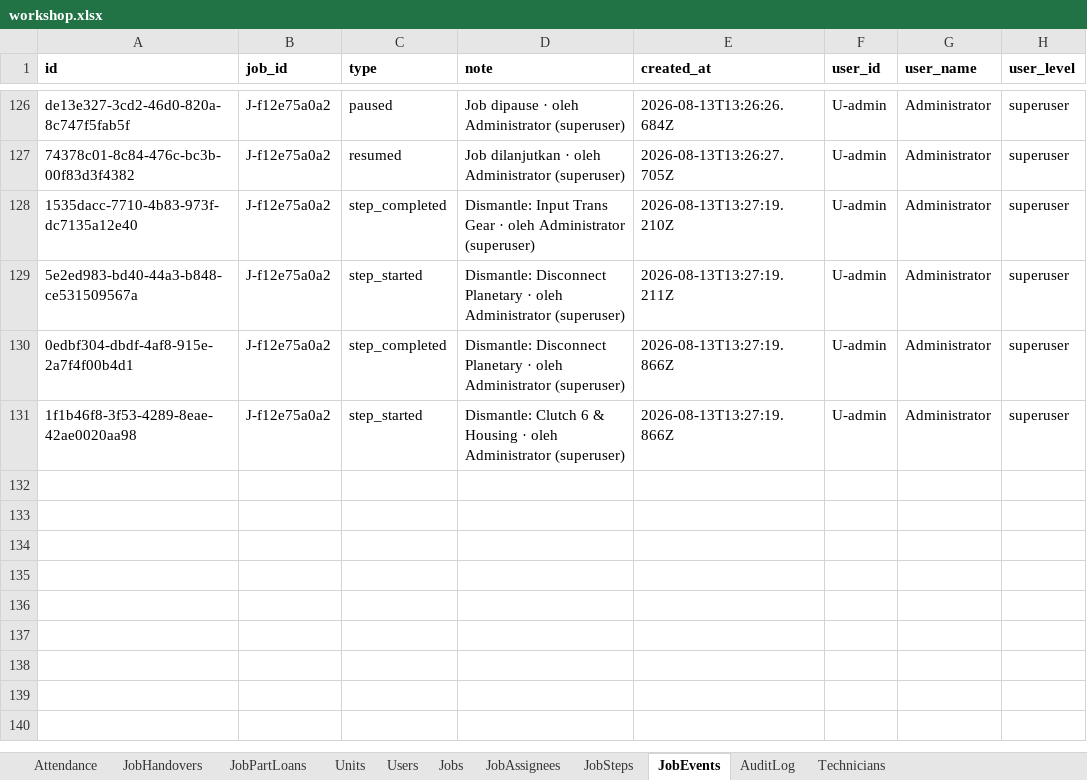
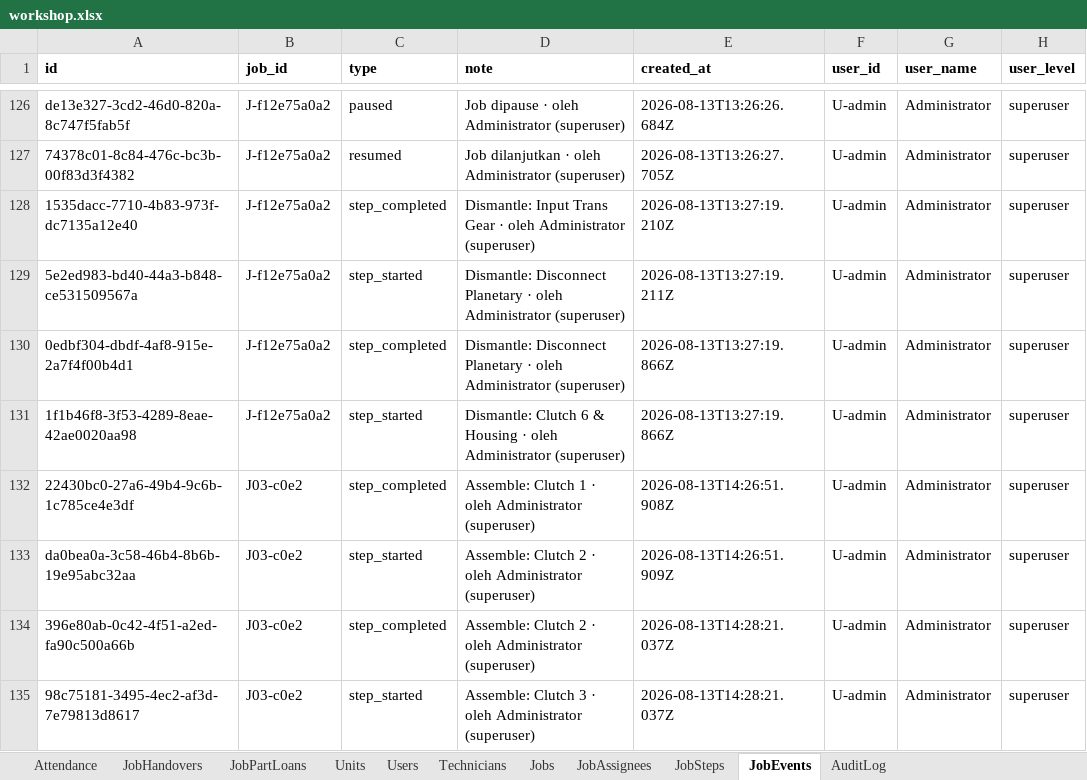
Before and after one commit to mismail26934-hub/tu-prima, an Excel workbook: data/workshop.xlsx, sheet JobEvents, drawn as a sheet; only a part is shown, gaps mark what is left out; values as stored, in another font and other column widths than the file's, no borders; the diff names each change by its address in the sheet, - before the commit and + after, or states it on an @@ line.

```diff
--- a/data/workshop.xlsx (sheet JobEvents)
+++ b/data/workshop.xlsx (sheet JobEvents)
@@ sheet tab order changed: Attendance | JobHandovers | JobPartLoans | Units | Users | Technicians | Jobs | JobAssignees | JobSteps | JobEvents | AuditLog @@
+row 132: 22430bc0-27a6-49b4-9c6b-1c785ce4e3df | J03-c0e2 | step_completed | Assemble: Clutch 1 · oleh Administrator (superuser) | 2026-08-13T14:26:51.908Z | U-admin | Administrator | superuser
+row 133: da0bea0a-3c58-46b4-8b6b-19e95abc32aa | J03-c0e2 | step_started | Assemble: Clutch 2 · oleh Administrator (superuser) | 2026-08-13T14:26:51.909Z | U-admin | Administrator | superuser
+row 134: 396e80ab-0c42-4f51-a2ed-fa90c500a66b | J03-c0e2 | step_completed | Assemble: Clutch 2 · oleh Administrator (superuser) | 2026-08-13T14:28:21.037Z | U-admin | Administrator | superuser
+row 135: 98c75181-3495-4ec2-af3d-7e79813d8617 | J03-c0e2 | step_started | Assemble: Clutch 3 · oleh Administrator (superuser) | 2026-08-13T14:28:21.037Z | U-admin | Administrator | superuser
```
Also changed, not shown: sheet AuditLog, sheet JobSteps, data/backup-jobs.xlsx, 5 other files.
